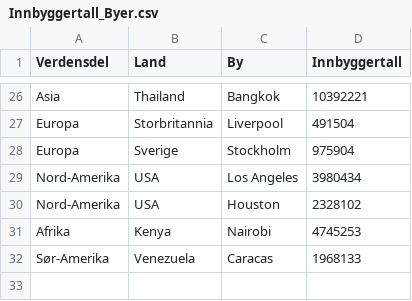
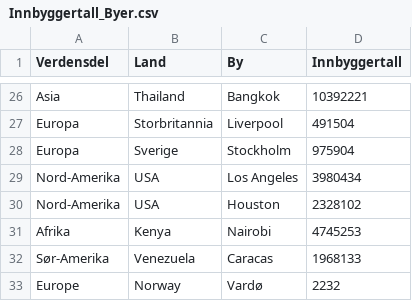
Before and after one commit to Retro74/Smidig_programmering, a CSV file: Runde1/Innbyggertall_Byer.csv, drawn as a sheet; only a part is shown, gaps mark what is left out; the diff names each change by its address in the sheet, - before the commit and + after, or states it on an @@ line.

```diff
--- a/Runde1/Innbyggertall_Byer.csv
+++ b/Runde1/Innbyggertall_Byer.csv
+row 33: Europe | Norway | Vardø | 2232
```
Also changed, not shown: 1 other file.
